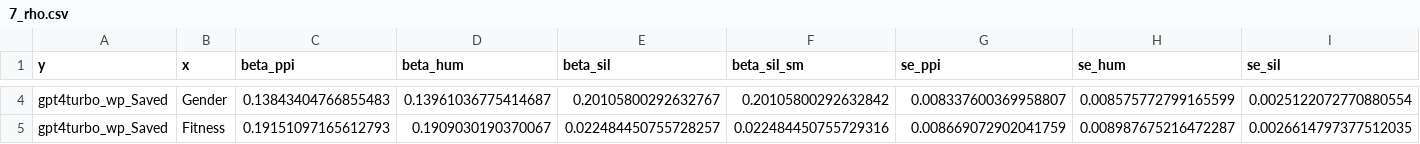
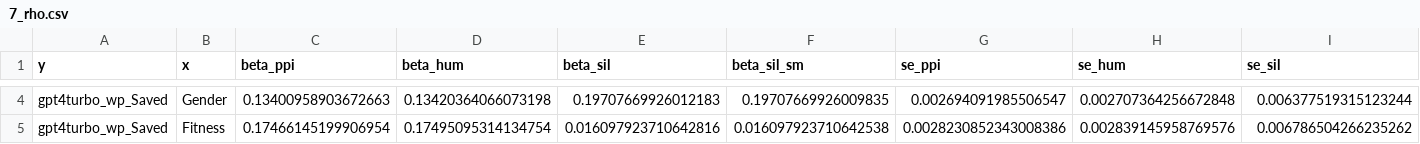
Before and after one commit to davidbroska/MixedSubjects, a CSV file: Data/7_rho.csv, drawn as a sheet; only a part is shown, gaps mark what is left out; the diff covers the shown part only; the diff names each change by its address in the sheet, - before the commit and + after, or states it on an @@ line.

```diff
--- a/Data/7_rho.csv
+++ b/Data/7_rho.csv
-C4 (beta_ppi): 0.13843404766855483
+C4 (beta_ppi): 0.13400958903672663
-D4 (beta_hum): 0.13961036775414687
+D4 (beta_hum): 0.13420364066073198
-E4 (beta_sil): 0.20105800292632767
+E4 (beta_sil): 0.19707669926012183
-F4 (beta_sil_sm): 0.20105800292632842
+F4 (beta_sil_sm): 0.19707669926009835
-G4 (se_ppi): 0.008337600369958807
+G4 (se_ppi): 0.002694091985506547
-H4 (se_hum): 0.008575772799165599
+H4 (se_hum): 0.002707364256672848
-I4 (se_sil): 0.0025122072770880554
+I4 (se_sil): 0.006377519315123244
-C5 (beta_ppi): 0.19151097165612793
+C5 (beta_ppi): 0.17466145199906954
-D5 (beta_hum): 0.1909030190370067
+D5 (beta_hum): 0.17495095314134754
-E5 (beta_sil): 0.022484450755728257
+E5 (beta_sil): 0.016097923710642816
-F5 (beta_sil_sm): 0.022484450755729316
+F5 (beta_sil_sm): 0.016097923710642538
-G5 (se_ppi): 0.008669072902041759
+G5 (se_ppi): 0.0028230852343008386
-H5 (se_hum): 0.008987675216472287
+H5 (se_hum): 0.002839145958769576
-I5 (se_sil): 0.0026614797377512035
+I5 (se_sil): 0.006786504266235262
```
Also changed, not shown: 112 edited cells elsewhere in this file, 6 other files.
